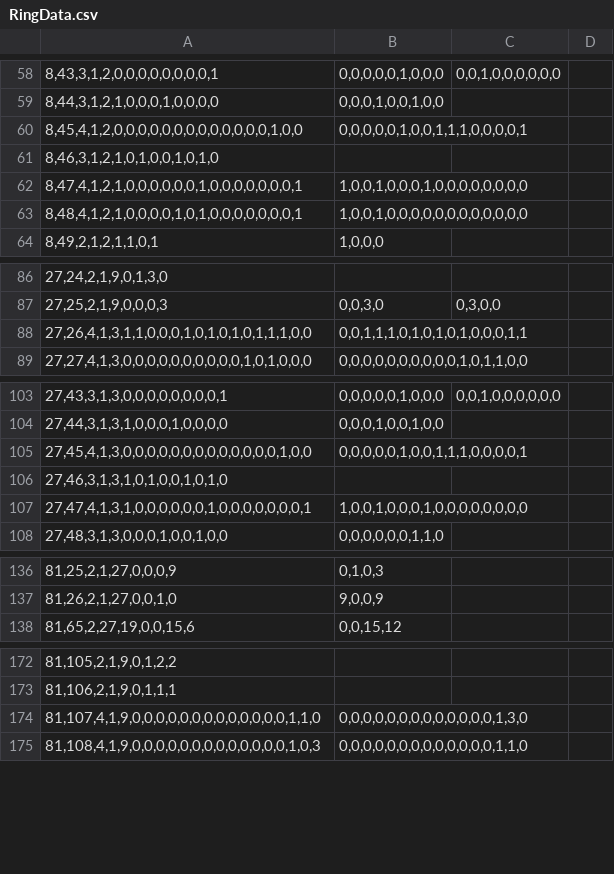
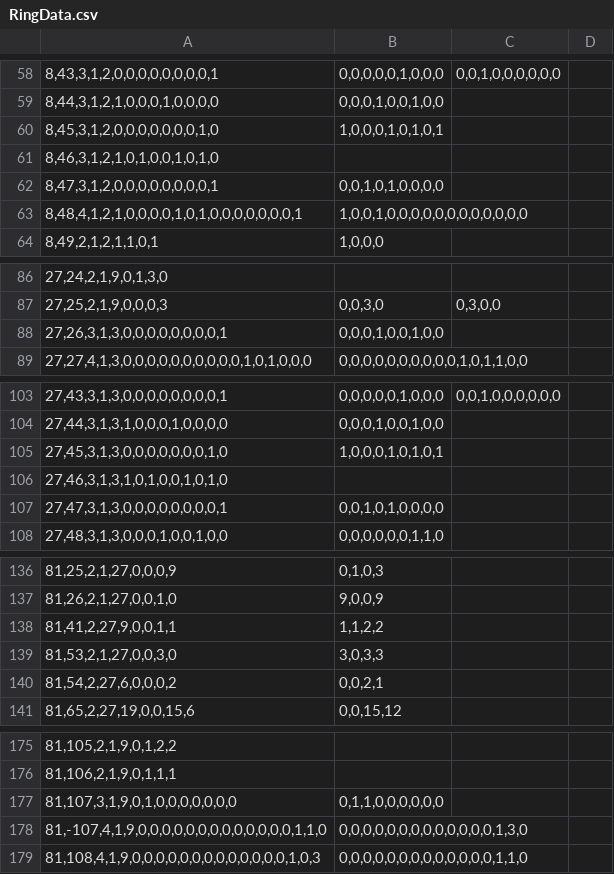
Before and after one commit to Ivanhan2018/MathTool, a CSV file: gaptool/RingData.csv, drawn as a sheet; only a part is shown, gaps mark what is left out; removed rows and columns are numbered as before the commit, all else as after; the diff covers the shown part only; the diff names each change by its address in the sheet, - before the commit and + after, or states it on an @@ line.

```diff
--- a/gaptool/RingData.csv
+++ b/gaptool/RingData.csv
-row 60: 8,45,4,1,2,0,0,0,0,0,0,0,0,0,0,0,0,0,1,0,0 | 0,0,0,0,0,1,0,0,1,1,1,0,0,0,0,1
+row 60: 8,45,3,1,2,0,0,0,0,0,0,0,1,0 | 1,0,0,0,1,0,1,0,1
-row 62: 8,47,4,1,2,1,0,0,0,0,0,0,1,0,0,0,0,0,0,0,1 | 1,0,0,1,0,0,0,1,0,0,0,0,0,0,0,0
+row 62: 8,47,3,1,2,0,0,0,0,0,0,0,0,1 | 0,0,1,0,1,0,0,0,0
-row 88: 27,26,4,1,3,1,1,0,0,0,1,0,1,0,1,0,1,1,1,0,0 | 0,0,1,1,1,0,1,0,1,0,1,0,0,0,1,1
+row 88: 27,26,3,1,3,0,0,0,0,0,0,0,0,1 | 0,0,0,1,0,0,1,0,0
-row 105: 27,45,4,1,3,0,0,0,0,0,0,0,0,0,0,0,0,0,1,0,0 | 0,0,0,0,0,1,0,0,1,1,1,0,0,0,0,1
+row 105: 27,45,3,1,3,0,0,0,0,0,0,0,1,0 | 1,0,0,0,1,0,1,0,1
-row 107: 27,47,4,1,3,1,0,0,0,0,0,0,1,0,0,0,0,0,0,0,1 | 1,0,0,1,0,0,0,1,0,0,0,0,0,0,0,0
+row 107: 27,47,3,1,3,0,0,0,0,0,0,0,0,1 | 0,0,1,0,1,0,0,0,0
+row 138: 81,41,2,27,9,0,0,1,1 | 1,1,2,2
+row 139: 81,53,2,1,27,0,0,3,0 | 3,0,3,3
+row 140: 81,54,2,27,6,0,0,0,2 | 0,0,2,1
+row 177: 81,107,3,1,9,0,1,0,0,0,0,0,0,0 | 0,1,1,0,0,0,0,0,0
-A178: 81,107,4,1,9,0,0,0,0,0,0,0,0,0,0,0,0,0,1,1,0
+A178: 81,-107,4,1,9,0,0,0,0,0,0,0,0,0,0,0,0,0,1,1,0
```
Also changed, not shown: 3 added rows, 3 removed rows and 5 edited cells elsewhere in this file, gaptool/I1I2.csv, gaptool/Q1R81.csv, 1 other file.
